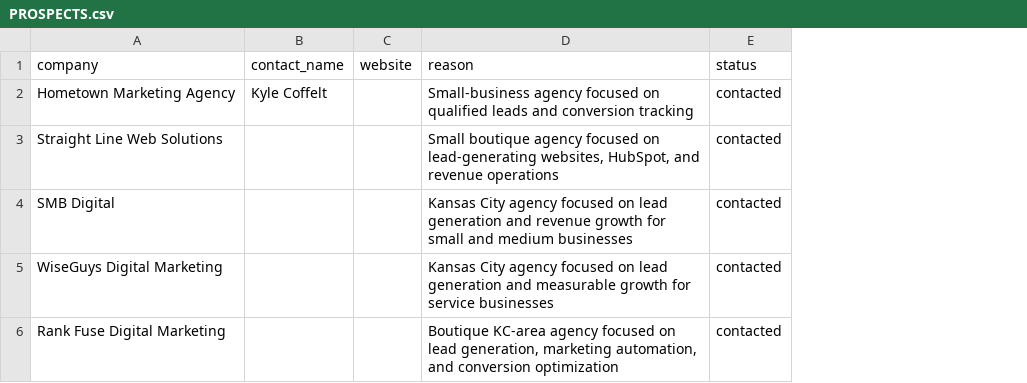
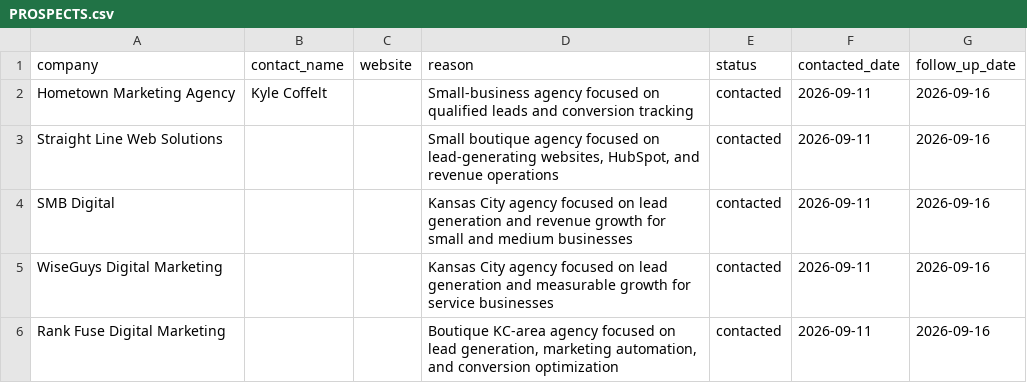
Before and after one commit to miladnaeimi-arch/ai-money-journey, a CSV file: PROSPECTS.csv, drawn as a sheet; the diff names each change by its address in the sheet, - before the commit and + after, or states it on an @@ line.

Commit message:
Add outreach tracking dates

```diff
--- a/PROSPECTS.csv
+++ b/PROSPECTS.csv
+column F (contacted_date), rows 2-6: all 2026-09-11
+column G (follow_up_date), rows 2-6: all 2026-09-16
```
